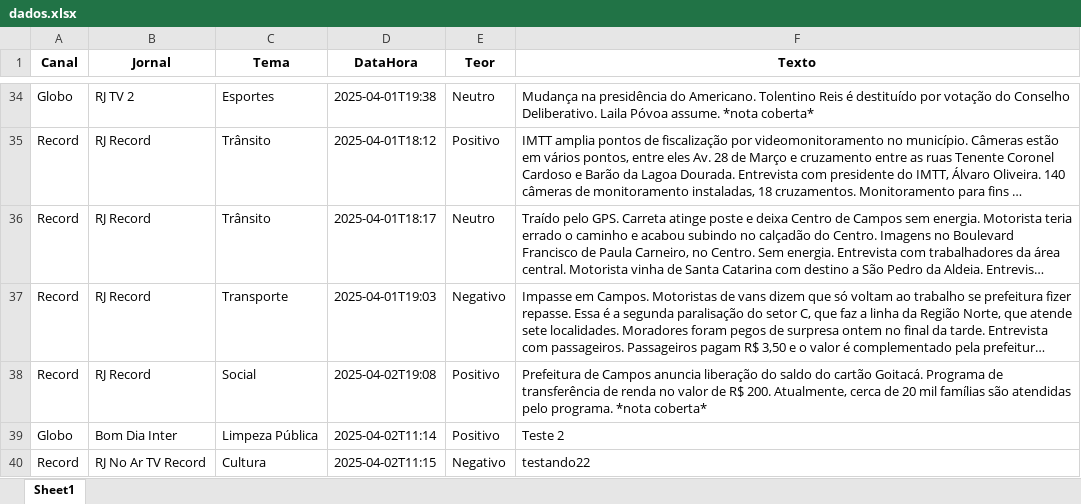
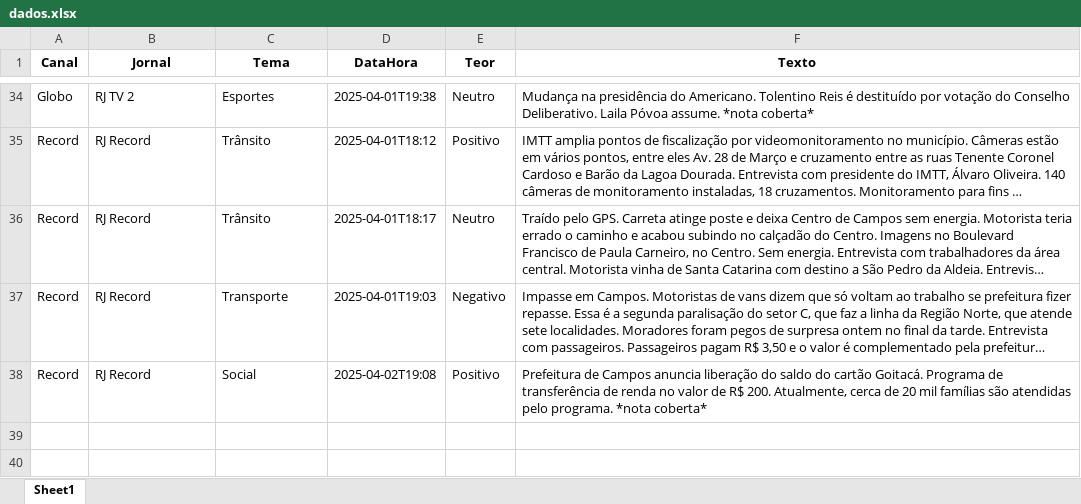
Before and after one commit to Marocosz/webdashtv, an Excel workbook: dados.xlsx, sheet Sheet1, drawn as a sheet; only a part is shown, gaps mark what is left out; long unchanged cells end in …; values as stored, in another font and other column widths than the file's, no borders; the diff names each change by its address in the sheet, - before the commit and + after, or states it on an @@ line.

Commit message:
Atualização automática do arquivo Excel

```diff
--- a/dados.xlsx (sheet Sheet1)
+++ b/dados.xlsx (sheet Sheet1)
-row 39: Globo | Bom Dia Inter | Limpeza Pública | 2025-04-02T11:14 | Positivo | Teste 2
-row 40: Record | RJ No Ar TV Record | Cultura | 2025-04-02T11:15 | Negativo | testando22
```
